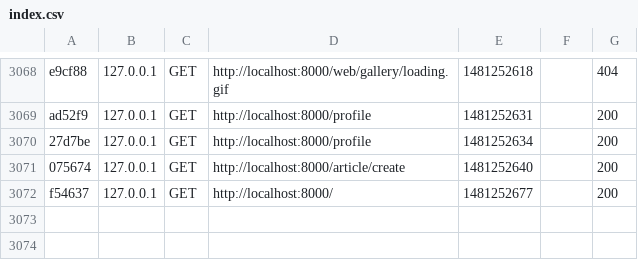
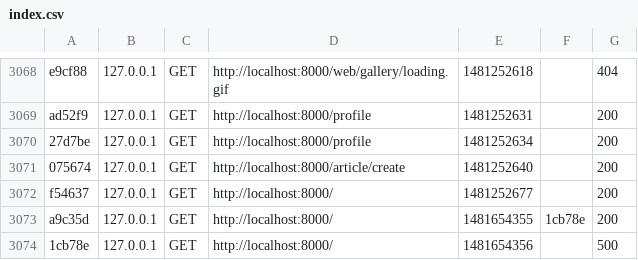
Before and after one commit to diffrent/RK_Team, a CSV file: Blog/var/cache/dev/profiler/index.csv, drawn as a sheet; only a part is shown, gaps mark what is left out; the diff names each change by its address in the sheet, - before the commit and + after, or states it on an @@ line.

```diff
--- a/Blog/var/cache/dev/profiler/index.csv
+++ b/Blog/var/cache/dev/profiler/index.csv
+row 3073: a9c35d | 127.0.0.1 | GET | http://localhost:8000/ | 1481654355 | 1cb78e | 200
+row 3074: 1cb78e | 127.0.0.1 | GET | http://localhost:8000/ | 1481654356 |  | 500
```
Also changed, not shown: 53 other files.
